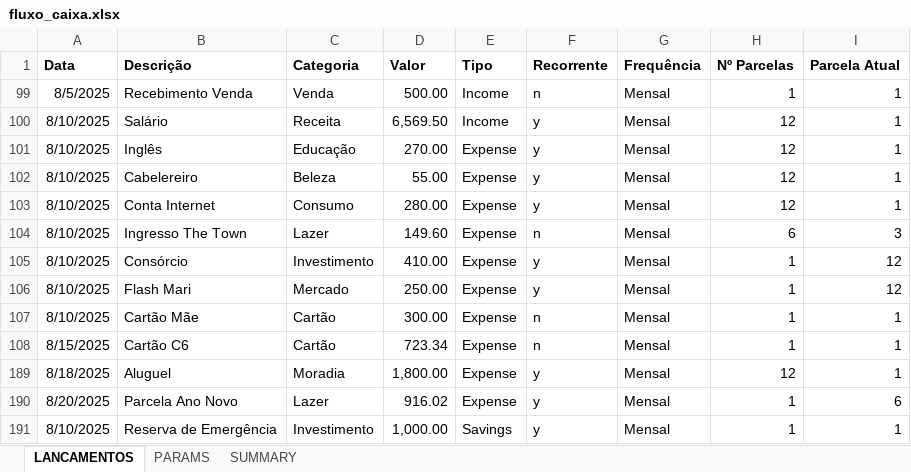
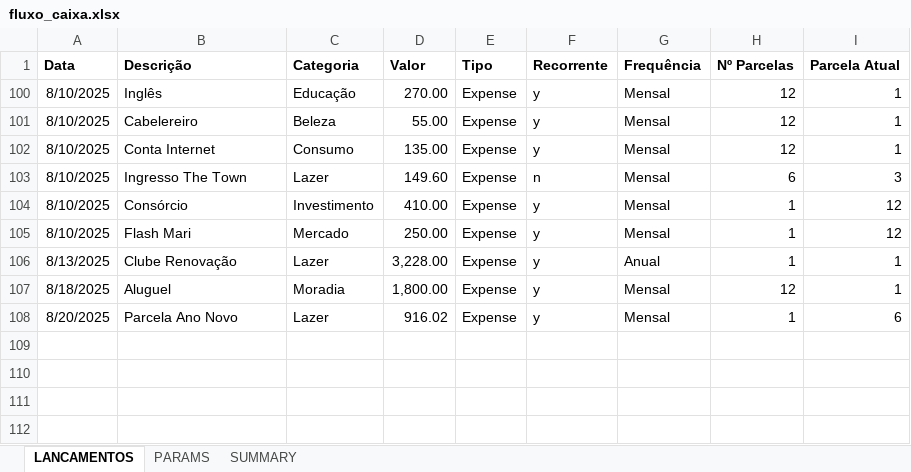
Before and after one commit to abreu-ale/financial_app_py, an Excel workbook: fluxo_caixa.xlsx, sheet LANCAMENTOS, drawn as a sheet; values as stored, in another font and other column widths than the file's, no borders; removed rows and columns are numbered as before the commit, all else as after; the diff names each change by its address in the sheet, - before the commit and + after, or states it on an @@ line.

Commit message:
september

```diff
--- a/fluxo_caixa.xlsx (sheet LANCAMENTOS)
+++ b/fluxo_caixa.xlsx (sheet LANCAMENTOS)
-row 99: 8/5/2025 | Recebimento Venda | Venda | 500.00 | Income | n | Mensal | 1 | 1
@@ row 100 hidden: 8/10/2025 | Salário | Receita | 6,569.50 | Income | y | Mensal | 12 | 1 @@
-D102 (Valor): 280.00
+D102 (Valor): 135.00
-row 107: 8/10/2025 | Cartão Mãe | Cartão | 300.00 | Expense | n | Mensal | 1 | 1
-row 108: 8/15/2025 | Cartão C6 | Cartão | 723.34 | Expense | n | Mensal | 1 | 1
+row 106: 8/13/2025 | Clube Renovação | Lazer | 3,228.00 | Expense | y | Anual | 1 | 1
-row 191: 8/10/2025 | Reserva de Emergência | Investimento | 1,000.00 | Savings | y | Mensal | 1 | 1
```
Also changed, not shown: sheet SUMMARY, formulas that keep their value, hidden cells.
